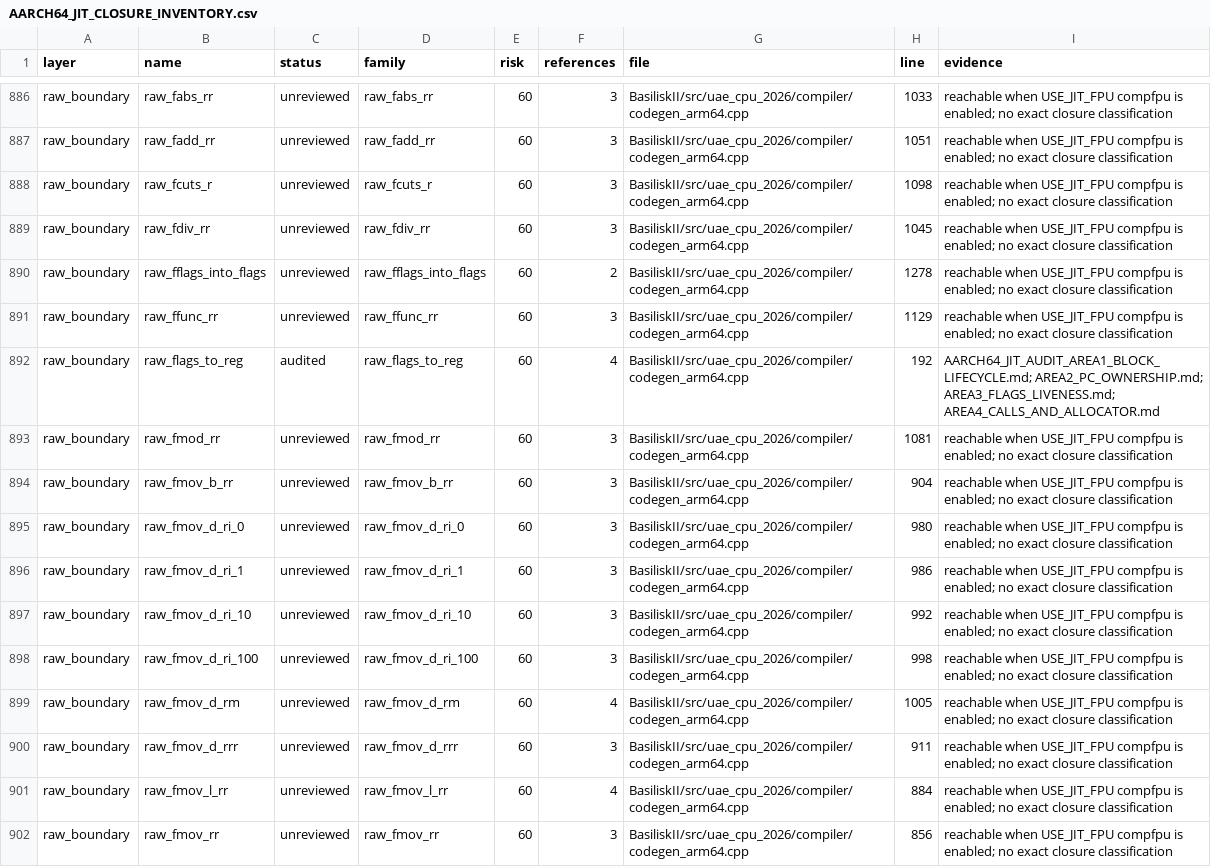
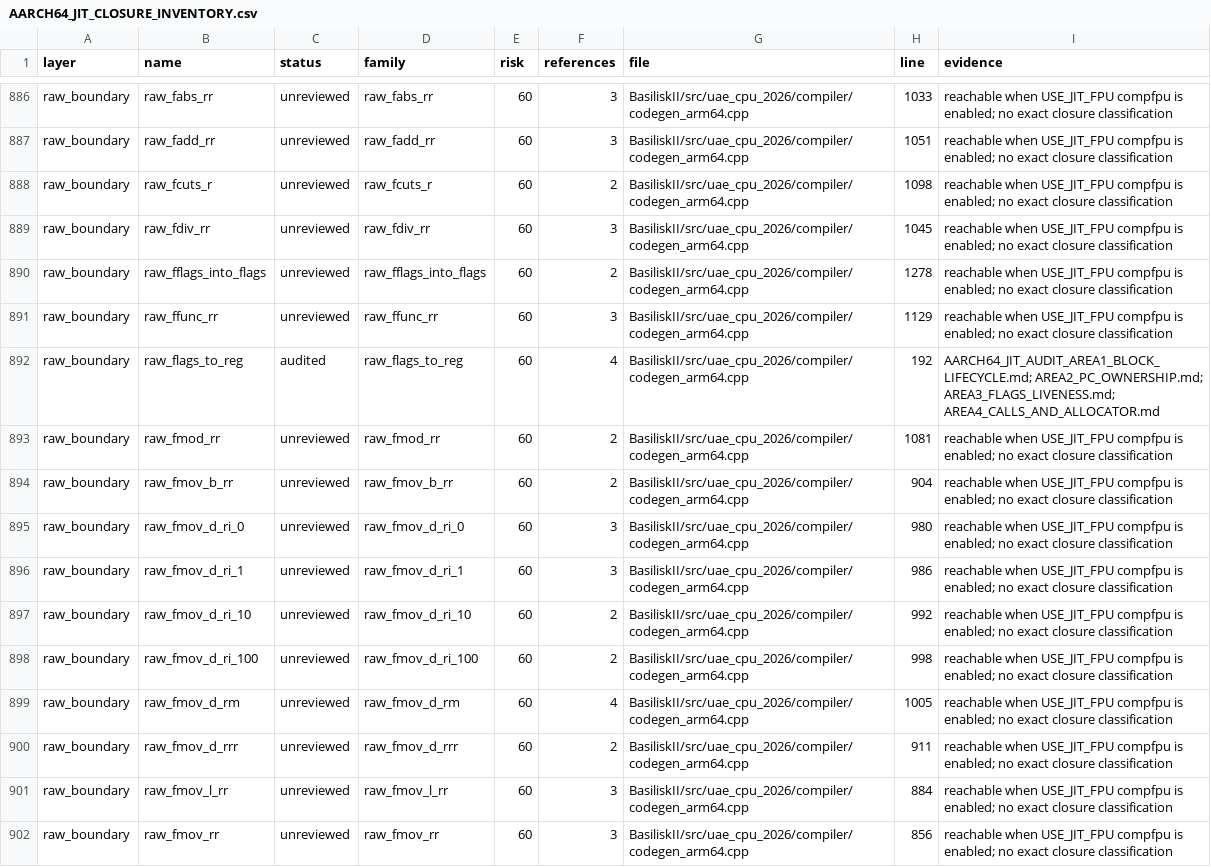
Before and after one commit to rcarmo/macemu, a CSV file: BasiliskII/docs/AARCH64_JIT_CLOSURE_INVENTORY.csv, drawn as a sheet; only a part is shown, gaps mark what is left out; the diff covers the shown part only.

```diff
--- a/BasiliskII/docs/AARCH64_JIT_CLOSURE_INVENTORY.csv
+++ b/BasiliskII/docs/AARCH64_JIT_CLOSURE_INVENTORY.csv
@@ -887,3 +887,3 @@ raw_boundary,raw_fabs_rr,unreviewed,raw_fabs_rr,60,3,BasiliskII/src/uae_cpu_2026
 raw_boundary,raw_fadd_rr,unreviewed,raw_fadd_rr,60,3,BasiliskII/src/uae_cpu_2026/compiler/codegen_arm64.cpp,1051,reachable when USE_JIT_FPU compfpu is enabled; no exact closure classification
-raw_boundary,raw_fcuts_r,unreviewed,raw_fcuts_r,60,3,BasiliskII/src/uae_cpu_2026/compiler/codegen_arm64.cpp,1098,reachable when USE_JIT_FPU compfpu is enabled; no exact closure classification
+raw_boundary,raw_fcuts_r,unreviewed,raw_fcuts_r,60,2,BasiliskII/src/uae_cpu_2026/compiler/codegen_arm64.cpp,1098,reachable when USE_JIT_FPU compfpu is enabled; no exact closure classification
 raw_boundary,raw_fdiv_rr,unreviewed,raw_fdiv_rr,60,3,BasiliskII/src/uae_cpu_2026/compiler/codegen_arm64.cpp,1045,reachable when USE_JIT_FPU compfpu is enabled; no exact closure classification
@@ -892,11 +892,11 @@ raw_boundary,raw_ffunc_rr,unreviewed,raw_ffunc_rr,60,3,BasiliskII/src/uae_cpu_20
 raw_boundary,raw_flags_to_reg,audited,raw_flags_to_reg,60,4,BasiliskII/src/uae_cpu_2026/compiler/codegen_arm64.cpp,192,AARCH64_JIT_AUDIT_AREA1_BLOCK_LIFECYCLE.md; AREA2_PC_OWNERSHIP.md; AREA3_FLAGS_LIVENESS.md; AREA4_CALLS_AND_ALLOCATOR.md
-raw_boundary,raw_fmod_rr,unreviewed,raw_fmod_rr,60,3,BasiliskII/src/uae_cpu_2026/compiler/codegen_arm64.cpp,1081,reachable when USE_JIT_FPU compfpu is enabled; no exact closure classification
-raw_boundary,raw_fmov_b_rr,unreviewed,raw_fmov_b_rr,60,3,BasiliskII/src/uae_cpu_2026/compiler/codegen_arm64.cpp,904,reachable when USE_JIT_FPU compfpu is enabled; no exact closure classification
+raw_boundary,raw_fmod_rr,unreviewed,raw_fmod_rr,60,2,BasiliskII/src/uae_cpu_2026/compiler/codegen_arm64.cpp,1081,reachable when USE_JIT_FPU compfpu is enabled; no exact closure classification
+raw_boundary,raw_fmov_b_rr,unreviewed,raw_fmov_b_rr,60,2,BasiliskII/src/uae_cpu_2026/compiler/codegen_arm64.cpp,904,reachable when USE_JIT_FPU compfpu is enabled; no exact closure classification
 raw_boundary,raw_fmov_d_ri_0,unreviewed,raw_fmov_d_ri_0,60,3,BasiliskII/src/uae_cpu_2026/compiler/codegen_arm64.cpp,980,reachable when USE_JIT_FPU compfpu is enabled; no exact closure classification
 raw_boundary,raw_fmov_d_ri_1,unreviewed,raw_fmov_d_ri_1,60,3,BasiliskII/src/uae_cpu_2026/compiler/codegen_arm64.cpp,986,reachable when USE_JIT_FPU compfpu is enabled; no exact closure classification
-raw_boundary,raw_fmov_d_ri_10,unreviewed,raw_fmov_d_ri_10,60,3,BasiliskII/src/uae_cpu_2026/compiler/codegen_arm64.cpp,992,reachable when USE_JIT_FPU compfpu is enabled; no exact closure classification
-raw_boundary,raw_fmov_d_ri_100,unreviewed,raw_fmov_d_ri_100,60,3,BasiliskII/src/uae_cpu_2026/compiler/codegen_arm64.cpp,998,reachable when USE_JIT_FPU compfpu is enabled; no exact closure classification
+raw_boundary,raw_fmov_d_ri_10,unreviewed,raw_fmov_d_ri_10,60,2,BasiliskII/src/uae_cpu_2026/compiler/codegen_arm64.cpp,992,reachable when USE_JIT_FPU compfpu is enabled; no exact closure classification
+raw_boundary,raw_fmov_d_ri_100,unreviewed,raw_fmov_d_ri_100,60,2,BasiliskII/src/uae_cpu_2026/compiler/codegen_arm64.cpp,998,reachable when USE_JIT_FPU compfpu is enabled; no exact closure classification
 raw_boundary,raw_fmov_d_rm,unreviewed,raw_fmov_d_rm,60,4,BasiliskII/src/uae_cpu_2026/compiler/codegen_arm64.cpp,1005,reachable when USE_JIT_FPU compfpu is enabled; no exact closure classification
-raw_boundary,raw_fmov_d_rrr,unreviewed,raw_fmov_d_rrr,60,3,BasiliskII/src/uae_cpu_2026/compiler/codegen_arm64.cpp,911,reachable when USE_JIT_FPU compfpu is enabled; no exact closure classification
-raw_boundary,raw_fmov_l_rr,unreviewed,raw_fmov_l_rr,60,4,BasiliskII/src/uae_cpu_2026/compiler/codegen_arm64.cpp,884,reachable when USE_JIT_FPU compfpu is enabled; no exact closure classification
+raw_boundary,raw_fmov_d_rrr,unreviewed,raw_fmov_d_rrr,60,2,BasiliskII/src/uae_cpu_2026/compiler/codegen_arm64.cpp,911,reachable when USE_JIT_FPU compfpu is enabled; no exact closure classification
+raw_boundary,raw_fmov_l_rr,unreviewed,raw_fmov_l_rr,60,3,BasiliskII/src/uae_cpu_2026/compiler/codegen_arm64.cpp,884,reachable when USE_JIT_FPU compfpu is enabled; no exact closure classification
 raw_boundary,raw_fmov_rr,unreviewed,raw_fmov_rr,60,3,BasiliskII/src/uae_cpu_2026/compiler/codegen_arm64.cpp,856,reachable when USE_JIT_FPU compfpu is enabled; no exact closure classification
```
Also changed, not shown: 169 edited cells elsewhere in this file, 3 other files.
